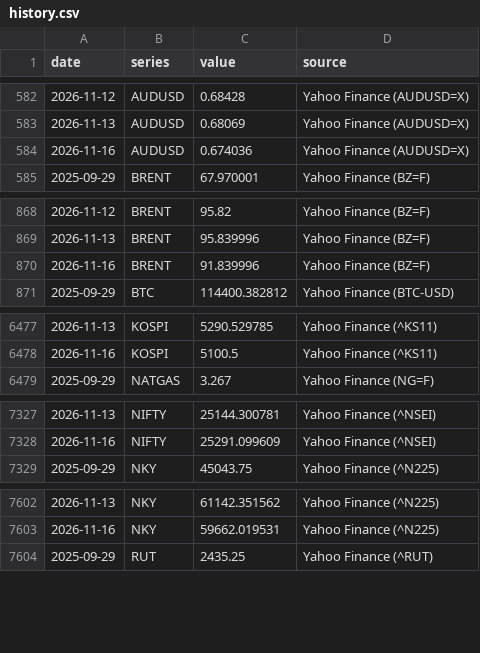
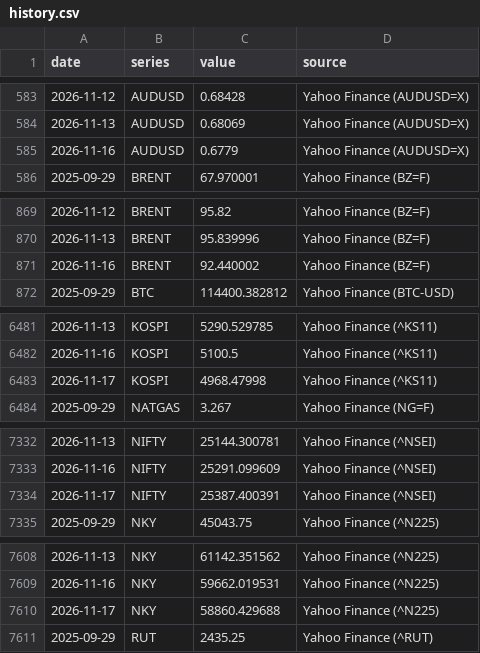
Before and after one commit to LOJUX/Markets-Dashboard, a CSV file: data/history.csv, drawn as a sheet; only a part is shown, gaps mark what is left out; the diff covers the shown part only.

```diff
--- a/data/history.csv
+++ b/data/history.csv
@@ -583,3 +584,3 @@ date,series,value,source
 2026-11-13,AUDUSD,0.68069,Yahoo Finance (AUDUSD=X)
-2026-11-16,AUDUSD,0.674036,Yahoo Finance (AUDUSD=X)
+2026-11-16,AUDUSD,0.6779,Yahoo Finance (AUDUSD=X)
 2025-09-29,BRENT,67.970001,Yahoo Finance (BZ=F)
@@ -869,3 +870,3 @@ date,series,value,source
 2026-11-13,BRENT,95.839996,Yahoo Finance (BZ=F)
-2026-11-16,BRENT,91.839996,Yahoo Finance (BZ=F)
+2026-11-16,BRENT,92.440002,Yahoo Finance (BZ=F)
 2025-09-29,BTC,114400.382812,Yahoo Finance (BTC-USD)
@@ -6478,2 +6482,3 @@ date,series,value,source
 2026-11-16,KOSPI,5100.5,Yahoo Finance (^KS11)
+2026-11-17,KOSPI,4968.47998,Yahoo Finance (^KS11)
 2025-09-29,NATGAS,3.267,Yahoo Finance (NG=F)
@@ -7328,2 +7333,3 @@ date,series,value,source
 2026-11-16,NIFTY,25291.099609,Yahoo Finance (^NSEI)
+2026-11-17,NIFTY,25387.400391,Yahoo Finance (^NSEI)
 2025-09-29,NKY,45043.75,Yahoo Finance (^N225)
@@ -7603,2 +7609,3 @@ date,series,value,source
 2026-11-16,NKY,59662.019531,Yahoo Finance (^N225)
+2026-11-17,NKY,58860.429688,Yahoo Finance (^N225)
 2025-09-29,RUT,2435.25,Yahoo Finance (^RUT)
```
Also changed, not shown: 5 added rows and 19 edited cells elsewhere in this file, 1 other file.
